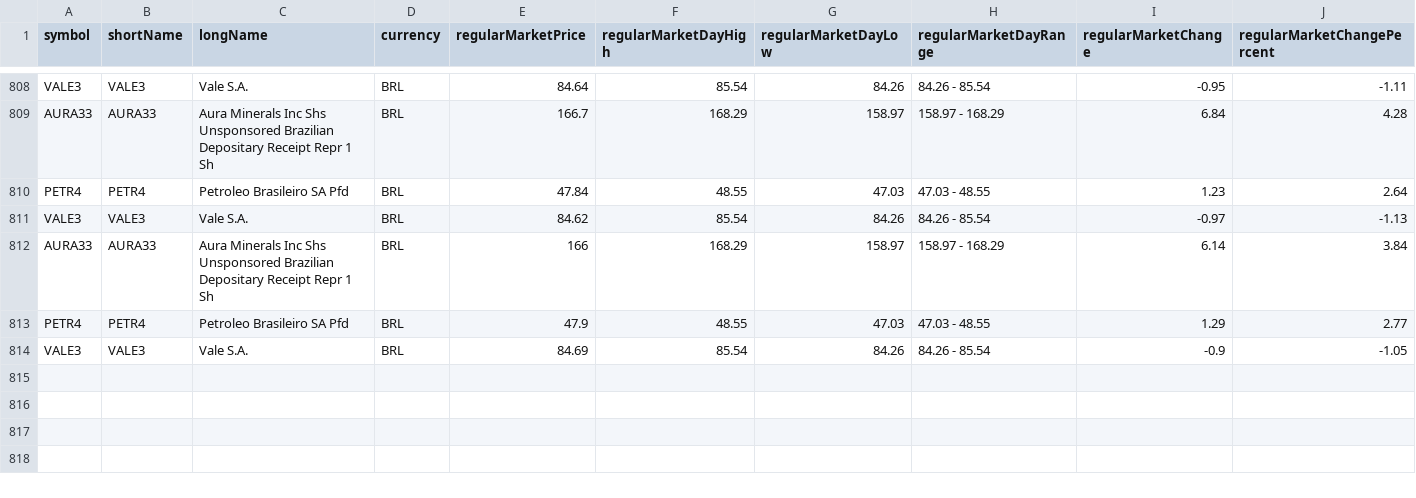
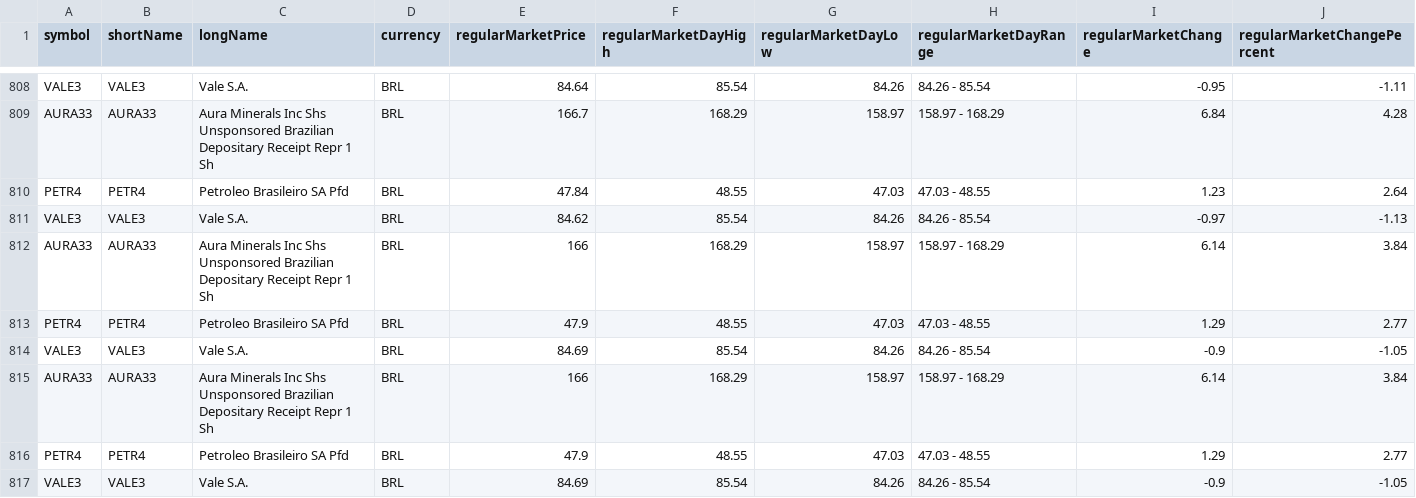
Before and after one commit to nelsoneltz/stock_monitor_bot, a CSV file: stock_data.csv, drawn as a sheet; only a part is shown, gaps mark what is left out; rows hold the shown columns only; the diff names each change by its address in the sheet, - before the commit and + after, or states it on an @@ line.

```diff
--- a/stock_data.csv
+++ b/stock_data.csv
+row 815: AURA33 | AURA33 | Aura Minerals Inc Shs Unsponsored Brazilian Depositary Receipt Repr 1 Sh | BRL | 166 | 168.29 | 158.97 | 158.97 - 168.29 | 6.14 | 3.84
+row 816: PETR4 | PETR4 | Petroleo Brasileiro SA Pfd | BRL | 47.9 | 48.55 | 47.03 | 47.03 - 48.55 | 1.29 | 2.77
+row 817: VALE3 | VALE3 | Vale S.A. | BRL | 84.69 | 85.54 | 84.26 | 84.26 - 85.54 | -0.9 | -1.05
```
Also changed, not shown: 3 other files.
